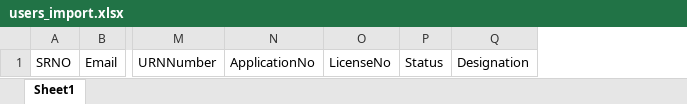
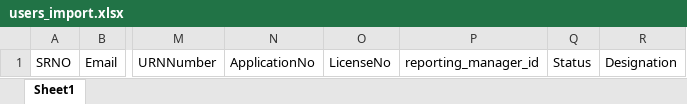
Before and after one commit to ajaykumardw/nextjs_lms_project, an Excel workbook: public/sample/users_import.xlsx, sheet Sheet1, drawn as a sheet; only a part is shown, gaps mark what is left out; values as stored, in another font and other column widths than the file's, no borders; the diff names each change by its address in the sheet, - before the commit and + after, or states it on an @@ line.

Commit message:
Changes of reporting Manger

```diff
--- a/public/sample/users_import.xlsx (sheet Sheet1)
+++ b/public/sample/users_import.xlsx (sheet Sheet1)
+column P, row 1: reporting_manager_id
```
Also changed, not shown: 3 other files.
